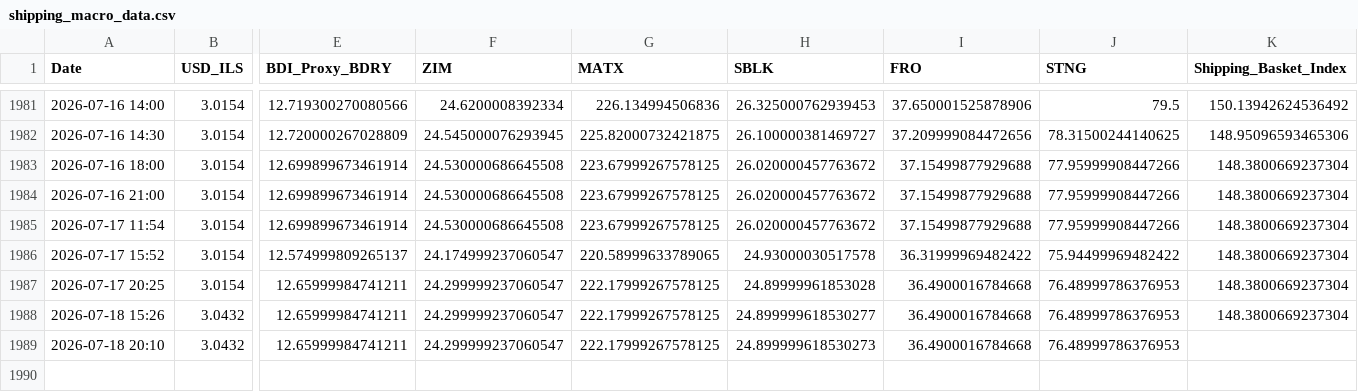
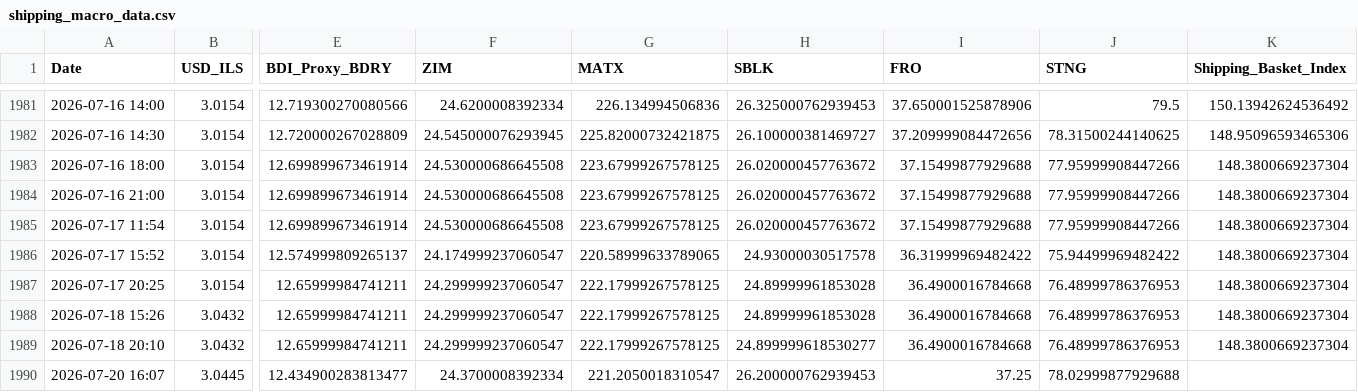
Before and after one commit to AshKatzEm/logistics-cost, a CSV file: shipping_macro_data.csv, drawn as a sheet; only a part is shown, gaps mark what is left out; rows hold the shown columns only; the diff names each change by its address in the sheet, - before the commit and + after, or states it on an @@ line.

```diff
--- a/shipping_macro_data.csv
+++ b/shipping_macro_data.csv
-H1988 (SBLK): 24.899999618530277
+H1988 (SBLK): 24.89999961853028
-H1989 (SBLK): 24.899999618530273
+H1989 (SBLK): 24.899999618530277
-K1989 (Shipping_Basket_Index): (empty)
+K1989 (Shipping_Basket_Index): 148.3800669237304
+row 1990: 2026-07-20 16:07 | 3.0445 | 12.434900283813477 | 24.3700008392334 | 221.2050018310547 | 26.200000762939453 | 37.25 | 78.02999877929688
```
